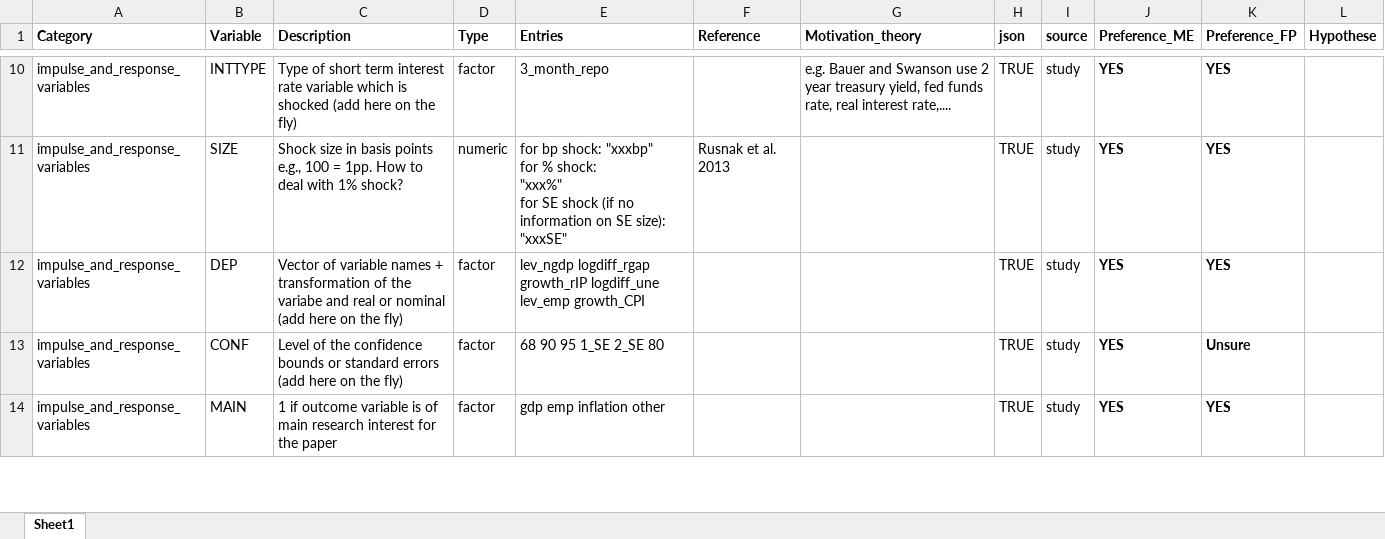
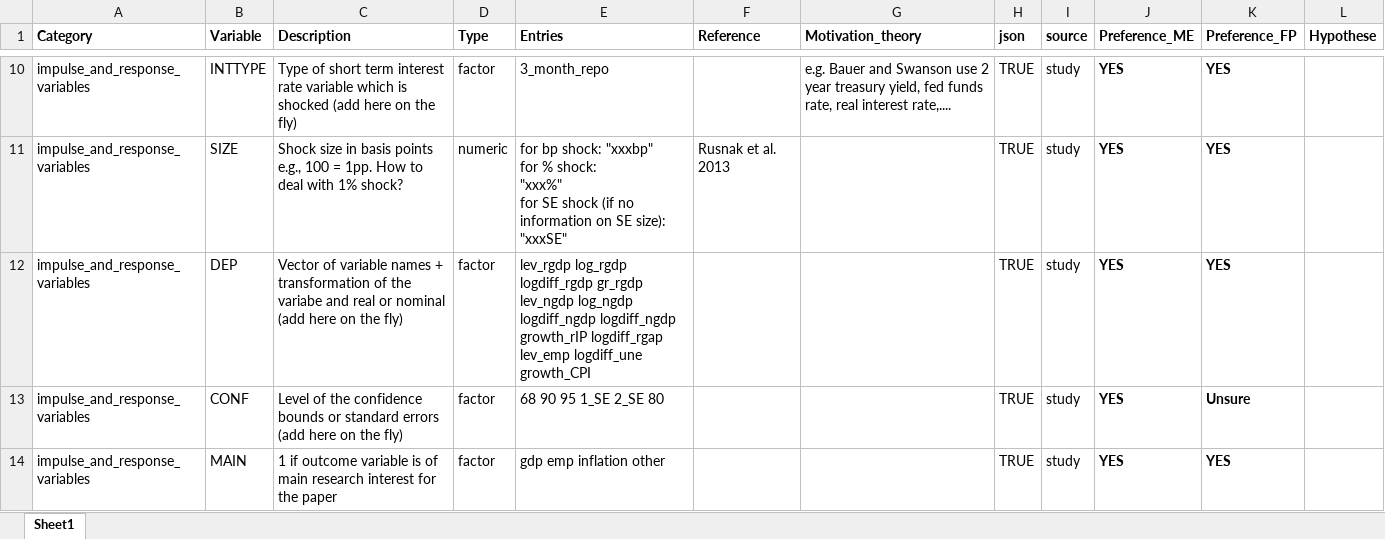
Before and after one commit to META-CMP/data, an Excel workbook: codebook.xlsx, sheet Sheet1, drawn as a sheet; only a part is shown, gaps mark what is left out; values as stored, in another font and other column widths than the file's, no borders; the diff names each change by its address in the sheet, - before the commit and + after, or states it on an @@ line.

Commit message:
Update of codes for `dep` #10

```diff
--- a/codebook.xlsx (sheet Sheet1)
+++ b/codebook.xlsx (sheet Sheet1)
-E12 (Entries): lev_ngdp logdiff_rgap growth_rIP logdiff_une lev_emp growth_CPI
+E12 (Entries): lev_rgdp log_rgdp logdiff_rgdp gr_rgdp lev_ngdp log_ngdp logdiff_ngdp logdiff_ngdp growth_rIP logdiff_rgap lev_emp logdiff_une growth_CPI
```
